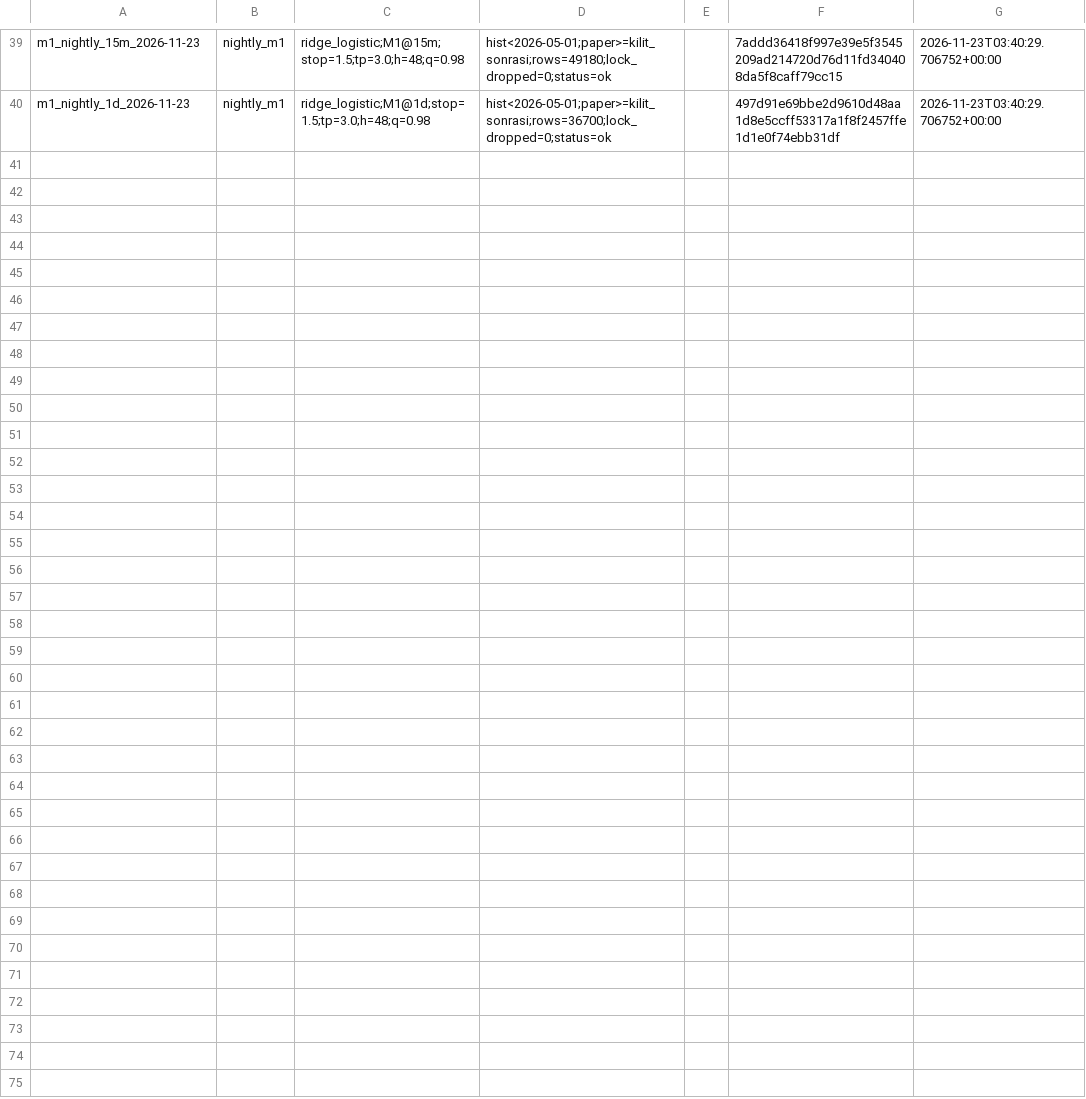
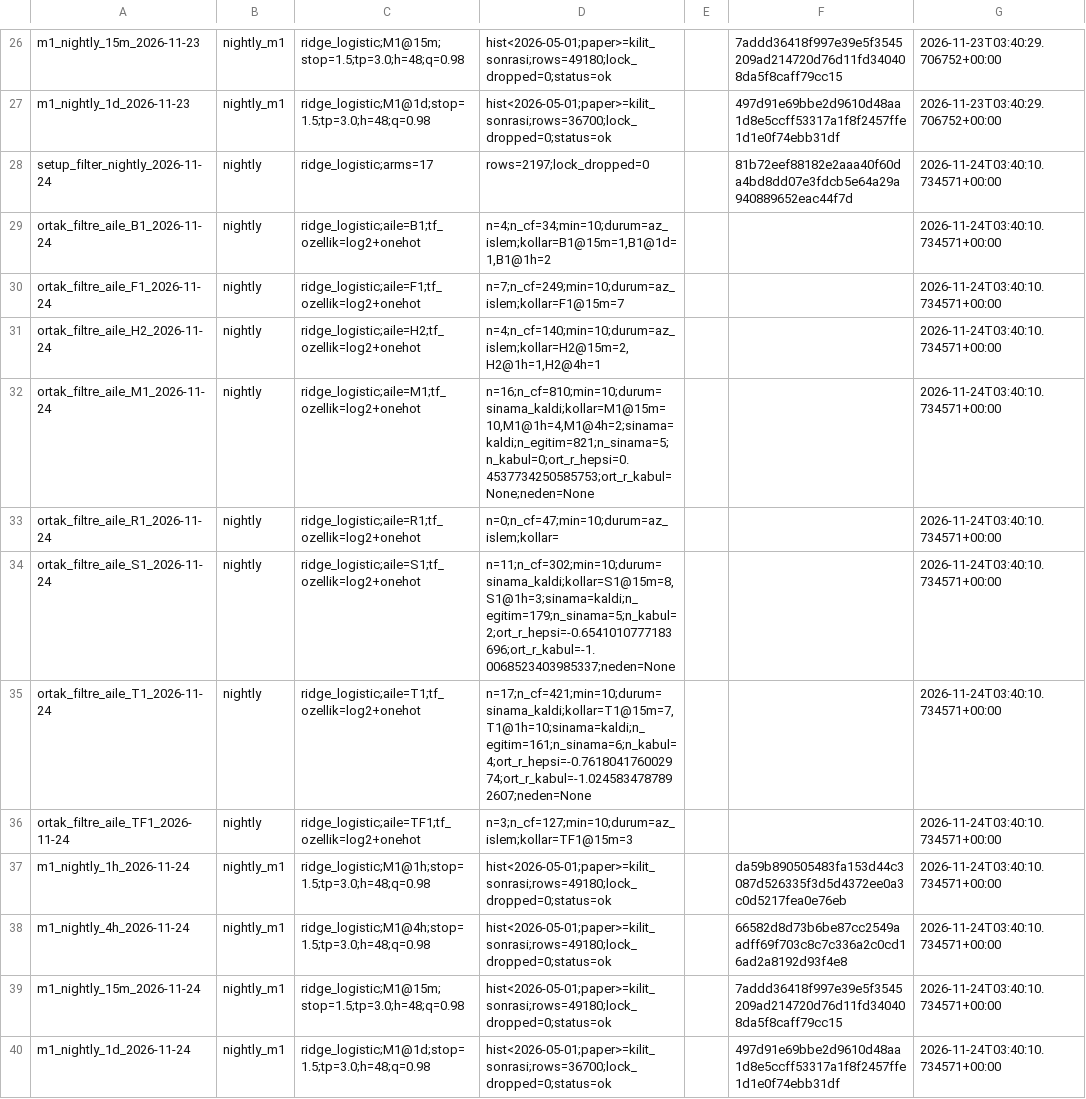
Before and after one commit to sselimgenc-oss/SG-ML-Otonom, a CSV file: ml/paper_models_son.csv, drawn as a sheet; only a part is shown, gaps mark what is left out; the diff covers the shown part only; the diff names each change by its address in the sheet, - before the commit and + after, or states it on an @@ line.

Commit message:
ml: durum 2026-11-24T04:04:09Z

```diff
--- a/ml/paper_models_son.csv
+++ b/ml/paper_models_son.csv
+row 28: setup_filter_nightly_2026-11-24 | nightly | ridge_logistic;arms=17 | rows=2197;lock_dropped=0 |  | 81b72eef88182e2aaa40f60da4bd8dd07e3fdcb5e64a29a940889652eac44f7d | 2026-11-24T03:40:10.734571+00:00
+row 29: ortak_filtre_aile_B1_2026-11-24 | nightly | ridge_logistic;aile=B1;tf_ozellik=log2+onehot | n=4;n_cf=34;min=10;durum=az_islem;kollar=B1@15m=1,B1@1d=1,B1@1h=2 |  |  | 2026-11-24T03:40:10.734571+00:00
+row 30: ortak_filtre_aile_F1_2026-11-24 | nightly | ridge_logistic;aile=F1;tf_ozellik=log2+onehot | n=7;n_cf=249;min=10;durum=az_islem;kollar=F1@15m=7 |  |  | 2026-11-24T03:40:10.734571+00:00
+row 31: ortak_filtre_aile_H2_2026-11-24 | nightly | ridge_logistic;aile=H2;tf_ozellik=log2+onehot | n=4;n_cf=140;min=10;durum=az_islem;kollar=H2@15m=2,H2@1h=1,H2@4h=1 |  |  | 2026-11-24T03:40:10.734571+00:00
+row 32: ortak_filtre_aile_M1_2026-11-24 | nightly | ridge_logistic;aile=M1;tf_ozellik=log2+onehot | n=16;n_cf=810;min=10;durum=sinama_kaldi;kollar=M1@15m=10,M1@1h=4,M1@4h=2;sinama=kaldi;n_egitim=821;n_sinama=5;n_kabul=0;ort_r_hepsi=0.4537734250585753;ort_r_kabul=None;neden=None |  |  | 2026-11-24T03:40:10.734571+00:00
+row 33: ortak_filtre_aile_R1_2026-11-24 | nightly | ridge_logistic;aile=R1;tf_ozellik=log2+onehot | n=0;n_cf=47;min=10;durum=az_islem;kollar= |  |  | 2026-11-24T03:40:10.734571+00:00
+row 34: ortak_filtre_aile_S1_2026-11-24 | nightly | ridge_logistic;aile=S1;tf_ozellik=log2+onehot | n=11;n_cf=302;min=10;durum=sinama_kaldi;kollar=S1@15m=8,S1@1h=3;sinama=kaldi;n_egitim=179;n_sinama=5;n_kabul=2;ort_r_hepsi=-0.6541010777183696;ort_r_kabul=-1.0068523403985337;neden=None |  |  | 2026-11-24T03:40:10.734571+00:00
+row 35: ortak_filtre_aile_T1_2026-11-24 | nightly | ridge_logistic;aile=T1;tf_ozellik=log2+onehot | n=17;n_cf=421;min=10;durum=sinama_kaldi;kollar=T1@15m=7,T1@1h=10;sinama=kaldi;n_egitim=161;n_sinama=6;n_kabul=4;ort_r_hepsi=-0.761804176002974;ort_r_kabul=-1.0245834787892607;neden=None |  |  | 2026-11-24T03:40:10.734571+00:00
+row 36: ortak_filtre_aile_TF1_2026-11-24 | nightly | ridge_logistic;aile=TF1;tf_ozellik=log2+onehot | n=3;n_cf=127;min=10;durum=az_islem;kollar=TF1@15m=3 |  |  | 2026-11-24T03:40:10.734571+00:00
+row 37: m1_nightly_1h_2026-11-24 | nightly_m1 | ridge_logistic;M1@1h;stop=1.5;tp=3.0;h=48;q=0.98 | hist<2026-05-01;paper>=kilit_sonrasi;rows=49180;lock_dropped=0;status=ok |  | da59b890505483fa153d44c3087d526335f3d5d4372ee0a3c0d5217fea0e76eb | 2026-11-24T03:40:10.734571+00:00
+row 38: m1_nightly_4h_2026-11-24 | nightly_m1 | ridge_logistic;M1@4h;stop=1.5;tp=3.0;h=48;q=0.98 | hist<2026-05-01;paper>=kilit_sonrasi;rows=49180;lock_dropped=0;status=ok |  | 66582d8d73b6be87cc2549aadff69f703c8c7c336a2c0cd16ad2a8192d93f4e8 | 2026-11-24T03:40:10.734571+00:00
+row 39: m1_nightly_15m_2026-11-24 | nightly_m1 | ridge_logistic;M1@15m;stop=1.5;tp=3.0;h=48;q=0.98 | hist<2026-05-01;paper>=kilit_sonrasi;rows=49180;lock_dropped=0;status=ok |  | 7addd36418f997e39e5f3545209ad214720d76d11fd340408da5f8caff79cc15 | 2026-11-24T03:40:10.734571+00:00
+row 40: m1_nightly_1d_2026-11-24 | nightly_m1 | ridge_logistic;M1@1d;stop=1.5;tp=3.0;h=48;q=0.98 | hist<2026-05-01;paper>=kilit_sonrasi;rows=36700;lock_dropped=0;status=ok |  | 497d91e69bbe2d9610d48aa1d8e5ccff53317a1f8f2457ffe1d1e0f74ebb31df | 2026-11-24T03:40:10.734571+00:00
```
Also changed, not shown: 13 removed rows elsewhere in this file, 6 other files.
